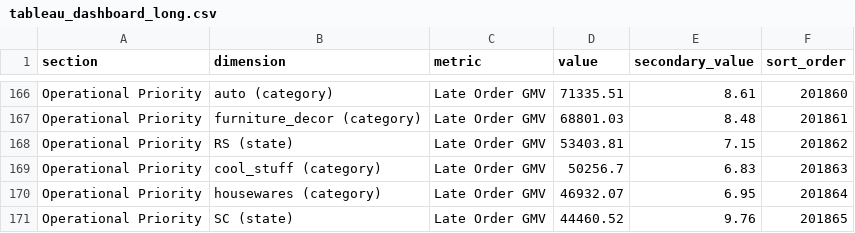
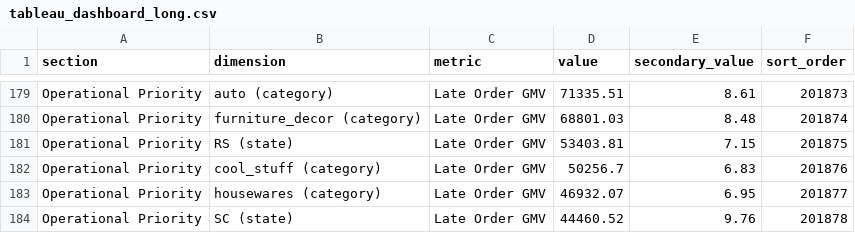
Before and after one commit to Jorgoluka100/uni_projects, a CSV file: projects/executive_commerce_bi/data/tableau_dashboard_long.csv, drawn as a sheet; only a part is shown, gaps mark what is left out; addresses are those after the commit; the diff covers the shown part only; the diff names each change by its address in the sheet, - before the commit and + after, or states it on an @@ line.

```diff
--- a/projects/executive_commerce_bi/data/tableau_dashboard_long.csv
+++ b/projects/executive_commerce_bi/data/tableau_dashboard_long.csv
-F179 (sort_order): 201860
+F179 (sort_order): 201873
-F180 (sort_order): 201861
+F180 (sort_order): 201874
-F181 (sort_order): 201862
+F181 (sort_order): 201875
-F182 (sort_order): 201863
+F182 (sort_order): 201876
-F183 (sort_order): 201864
+F183 (sort_order): 201877
-F184 (sort_order): 201865
+F184 (sort_order): 201878
```
Also changed, not shown: 13 added rows and 14 edited cells elsewhere in this file, projects/executive_commerce_bi/data/analysis_customer_segments.csv, projects/executive_commerce_bi/data/seller_operational_review.csv, 5 other files.
